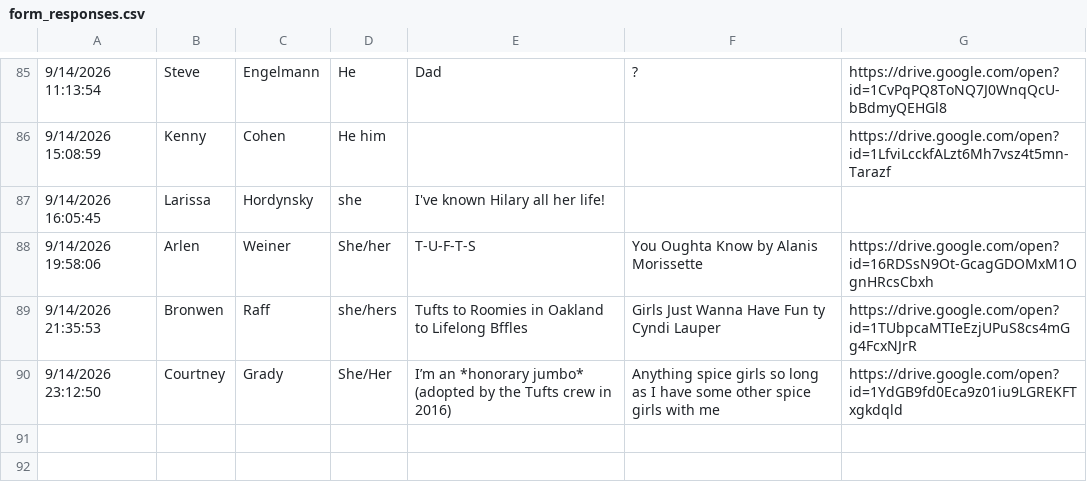
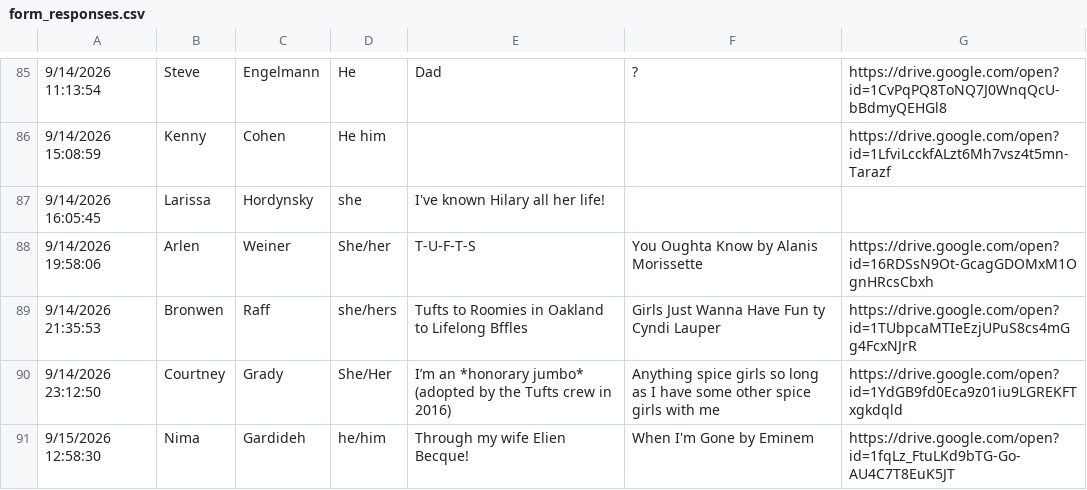
Before and after one commit to elliottengelmann/elliott-and-hilary-wedding, a CSV file: incoming/form_responses.csv, drawn as a sheet; only a part is shown, gaps mark what is left out; the diff names each change by its address in the sheet, - before the commit and + after, or states it on an @@ line.

Commit message:
Form response from nima_gardideh (automated)

```diff
--- a/incoming/form_responses.csv
+++ b/incoming/form_responses.csv
+row 91: 9/15/2026 12:58:30 | Nima | Gardideh | he/him | Through my wife Elien Becque! | When I'm Gone by Eminem | https://drive.google.com/open?id=1fqLz_FtuLKd9bTG-Go-AU4C7T8EuK5JT
```
Also changed, not shown: 1 other file.
